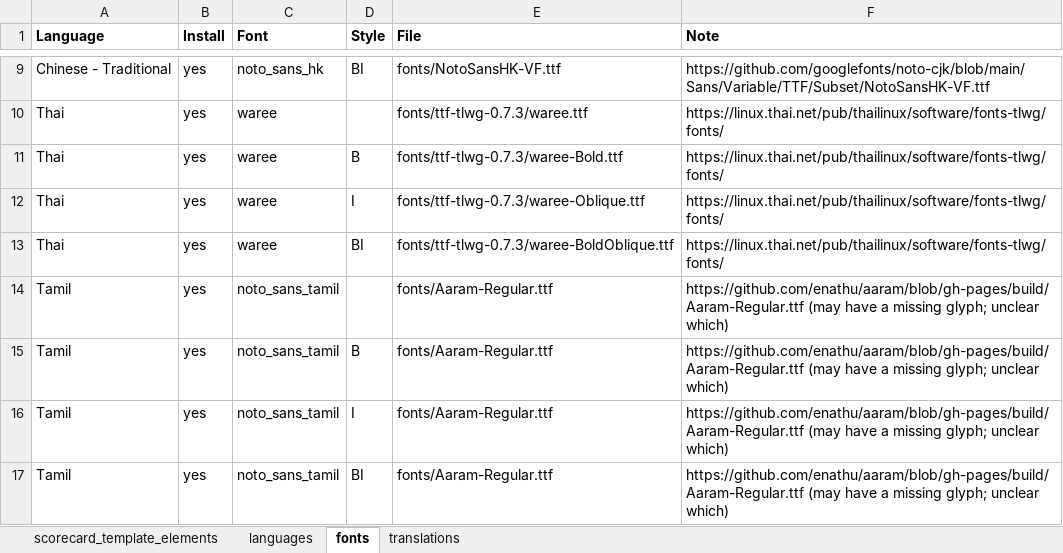
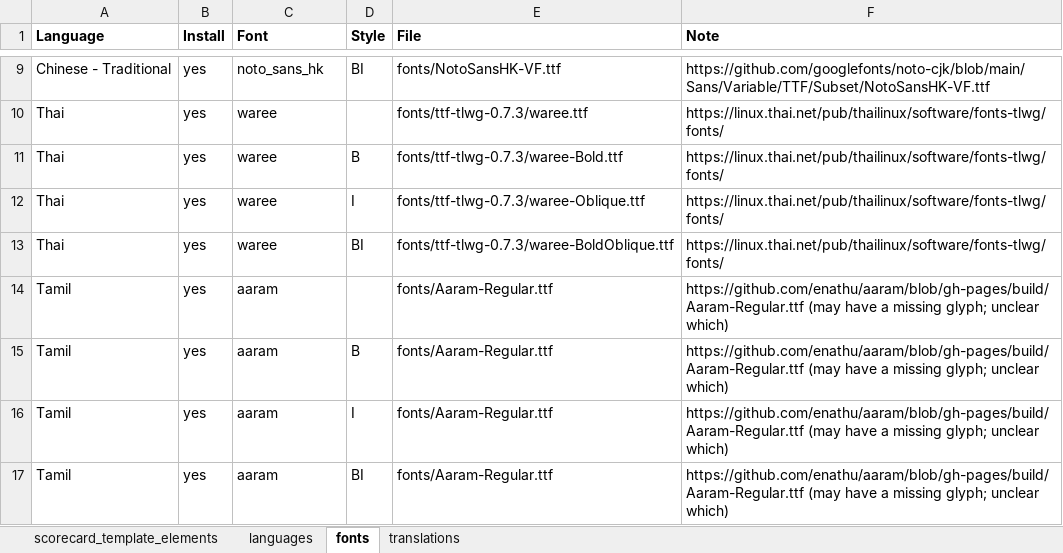
Before and after one commit to global-healthy-liveable-cities/global_scorecards, an Excel workbook: scorecard_template_elements.xlsx, sheet fonts, drawn as a sheet; only a part is shown, gaps mark what is left out; values as stored, in another font and other column widths than the file's, no borders; the diff names each change by its address in the sheet, - before the commit and + after, or states it on an @@ line.

```diff
--- a/scorecard_template_elements.xlsx (sheet fonts)
+++ b/scorecard_template_elements.xlsx (sheet fonts)
-C14:C17 (Font): noto_sans_tamil
+C14:C17 (Font): aaram
```
Also changed, not shown: 7 other files.
